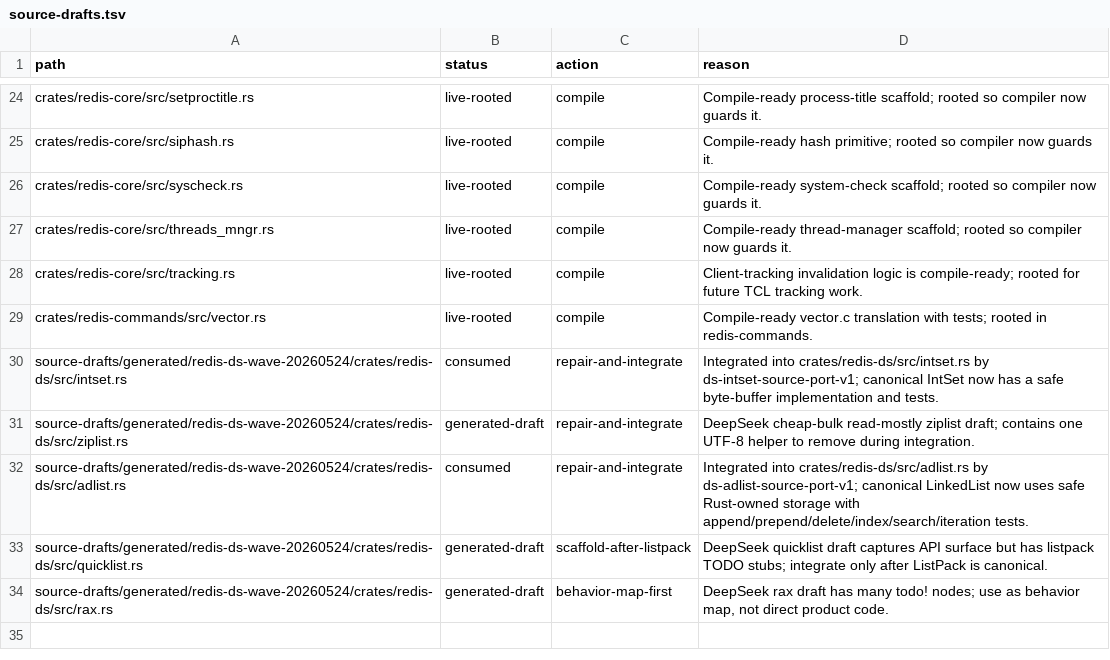
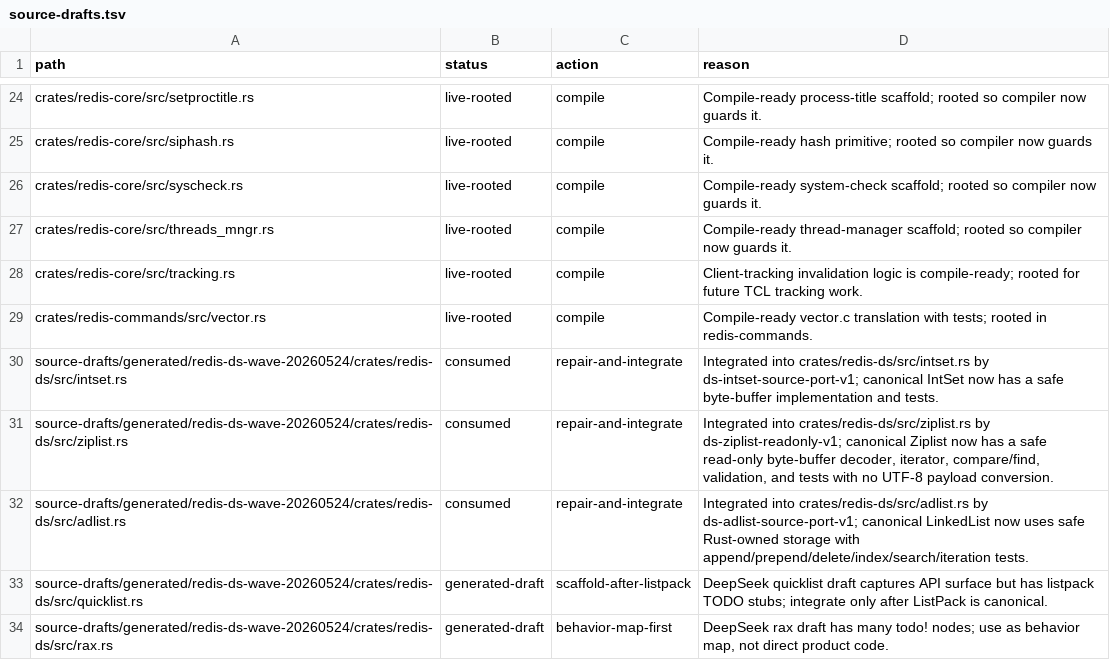
Before and after one commit to ianm199/valdr, a TSV file: harness/source-drafts.tsv, drawn as a sheet; only a part is shown, gaps mark what is left out.

Commit message:
translator: complete ds-ziplist-readonly-v1
Evidence:
- packet: ds-ziplist-readonly-v1
- role: translator
- result: gates_passed
- evidence: harness/evidence/runs/20260524T165841Z-5e5a727-translator-ds-ziplist-readonly-v1.json
- capabilities: redis-ds-encodings, ziplist

```diff
--- a/harness/source-drafts.tsv
+++ b/harness/source-drafts.tsv
@@ -30,3 +30,3 @@ crates/redis-commands/src/vector.rs	live-rooted	compile	Compile-ready vector.c t
 source-drafts/generated/redis-ds-wave-20260524/crates/redis-ds/src/intset.rs	consumed	repair-and-integrate	Integrated into crates/redis-ds/src/intset.rs by ds-intset-source-port-v1; canonical IntSet now has a safe byte-buffer implementation and tests.
-source-drafts/generated/redis-ds-wave-20260524/crates/redis-ds/src/ziplist.rs	generated-draft	repair-and-integrate	DeepSeek cheap-bulk read-mostly ziplist draft; contains one UTF-8 helper to remove during integration.
+source-drafts/generated/redis-ds-wave-20260524/crates/redis-ds/src/ziplist.rs	consumed	repair-and-integrate	Integrated into crates/redis-ds/src/ziplist.rs by ds-ziplist-readonly-v1; canonical Ziplist now has a safe read-only byte-buffer decoder, iterator, compare/find, validation, and tests with no UTF-8 payload conversion.
 source-drafts/generated/redis-ds-wave-20260524/crates/redis-ds/src/adlist.rs	consumed	repair-and-integrate	Integrated into crates/redis-ds/src/adlist.rs by ds-adlist-source-port-v1; canonical LinkedList now uses safe Rust-owned storage with append/prepend/delete/index/search/iteration tests.
```
Also changed, not shown: 4 other files.
